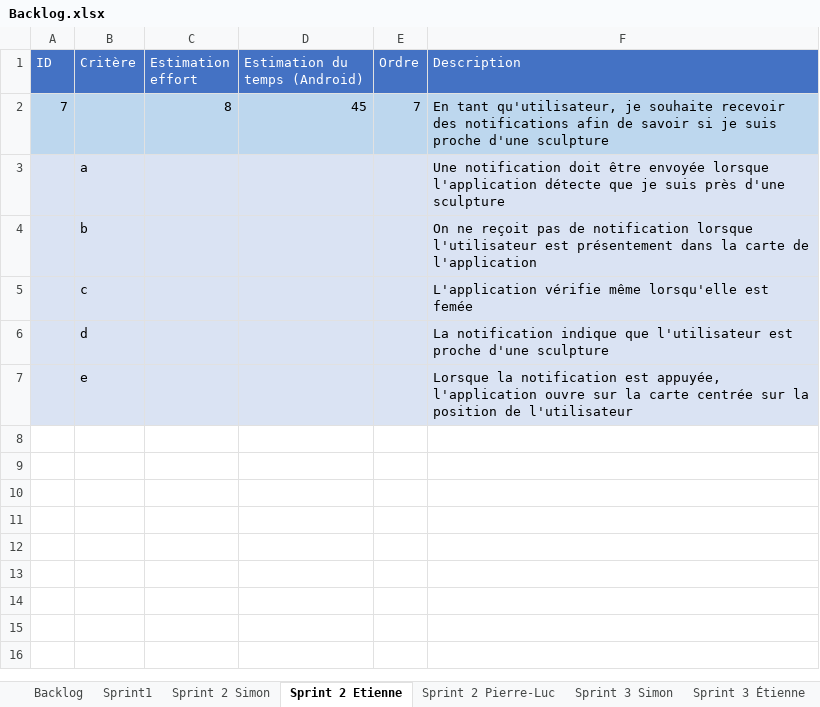
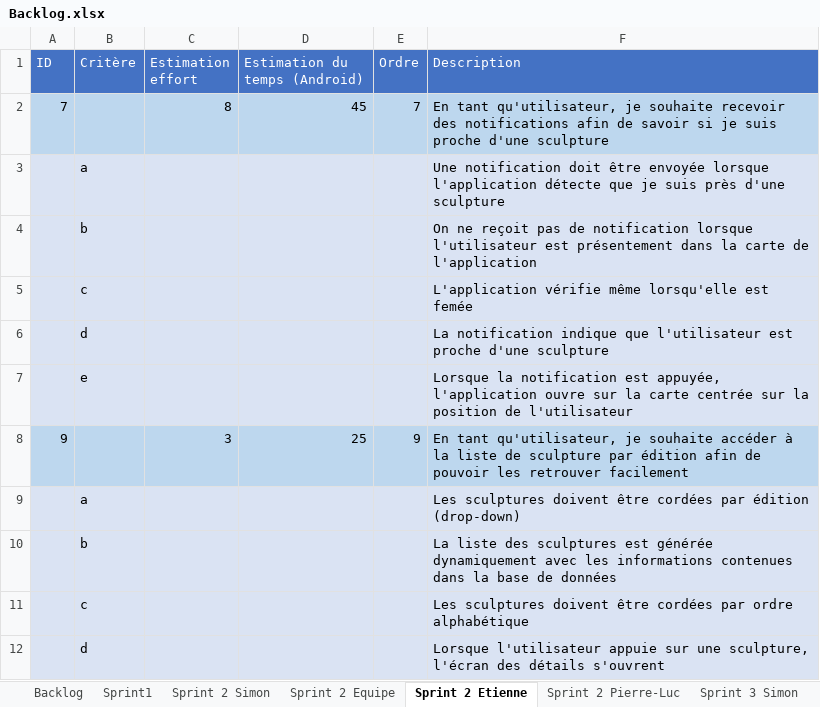
Before and after one commit to Riogun13/Projet-ESP-, an Excel workbook: Backlog.xlsx, sheet Sprint 2 Etienne, drawn as a sheet; values as stored, in another font and other column widths than the file's, no borders; the diff names each change by its address in the sheet, - before the commit and + after, or states it on an @@ line.

```diff
--- a/Backlog.xlsx (sheet Sprint 2 Etienne)
+++ b/Backlog.xlsx (sheet Sprint 2 Etienne)
+sheet tab: Sprint 2 Equipe
+row 8: 9 |  | 3 | 25 | 9 | En tant qu'utilisateur, je souhaite accéder à la liste de sculpture par édition afin de pouvoir les retrouver facilement
+row 9:  | a |  |  |  | Les sculptures doivent être cordées par édition (drop-down)
+row 10:  | b |  |  |  | La liste des sculptures est générée dynamiquement avec les informations contenues dans la base de données
+row 11:  | c |  |  |  | Les sculptures doivent être cordées par ordre alphabétique
+row 12:  | d |  |  |  | Lorsque l'utilisateur appuie sur une sculpture, l'écran des détails s'ouvrent
```
Also changed, not shown: sheet Backlog, sheet Sprint 3 Simon, sheet Sprint 3 Étienne, sheet Sprint 3 Pierre-Luc, sheet Sprint 2 Simon, sheet Sprint 2 Pierre-Luc, 1 other file.
